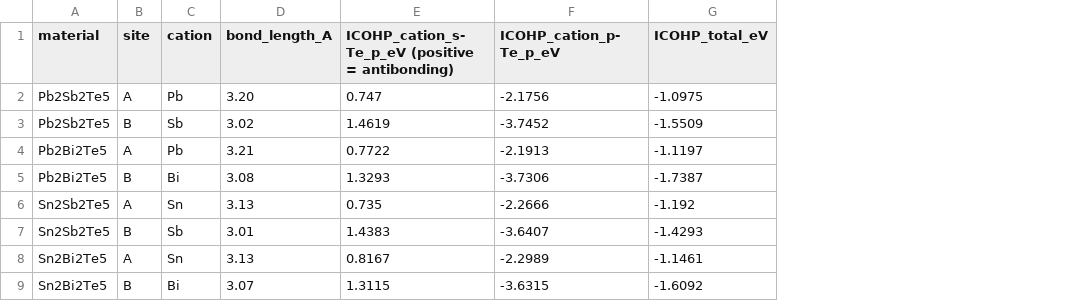
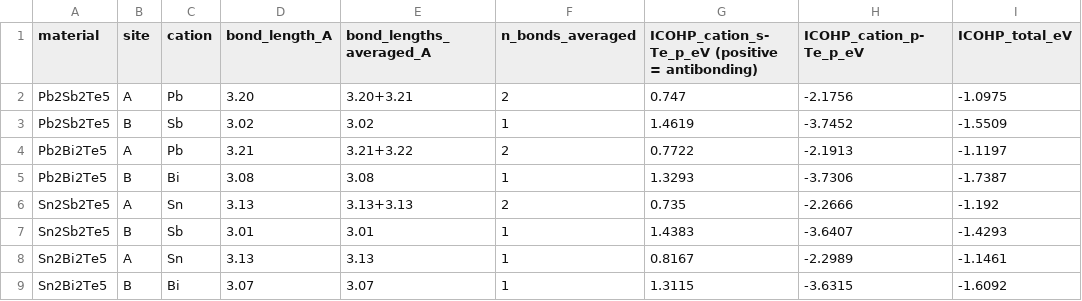
Before and after one commit to Andyw852/A2B2Te5-lone-pair-and-conduction-type, a CSV file: 21_阶段报告与交接/论文图_20261028/source_data/Fig3-2_COHP/ICOHP_summary.csv, drawn as a sheet; only a part is shown; the diff names each change by its address in the sheet, - before the commit and + after, or states it on an @@ line.

```diff
--- a/21_阶段报告与交接/论文图_20261028/source_data/Fig3-2_COHP/ICOHP_summary.csv
+++ b/21_阶段报告与交接/论文图_20261028/source_data/Fig3-2_COHP/ICOHP_summary.csv
+column E (bond_lengths_averaged_A), rows 2-9: 3.20+3.21 | 3.02 | 3.21+3.22 | 3.08 | 3.13+3.13 | 3.01 | 3.13 | 3.07
+column F (n_bonds_averaged), rows 2-9: 2 | 1 | 2 | 1 | 2 | 1 | 1 | 1
```
Also changed, not shown: 06_COGITO成键分析与COHP/审核与重绘/轨道分辨COHP/summary.csv, 21_阶段报告与交接/论文图_20261028/source_data/Fig5_SnSb_vs_SnBi/Sn2Bi2Te5_HSE06+SOC_projections.csv, 52 other files.
